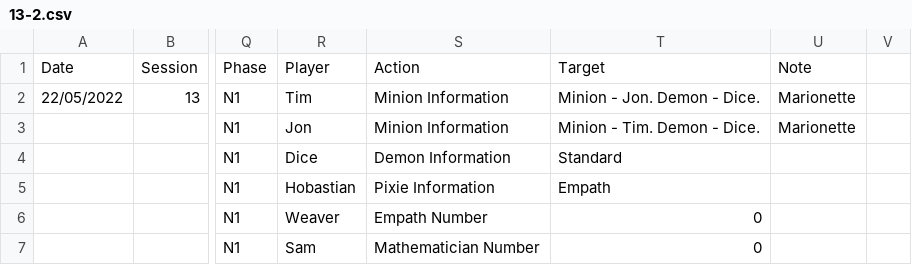
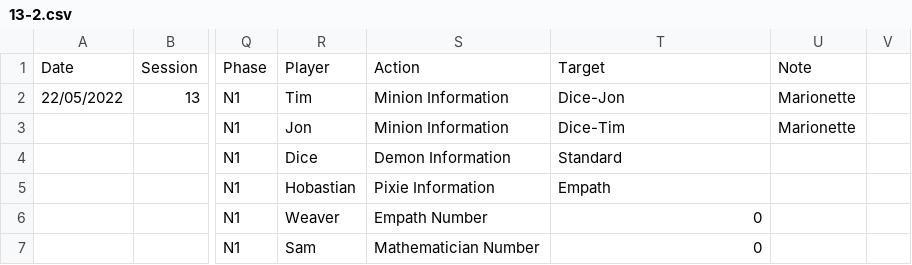
Before and after one commit to SDoehren/AFBOTC, a CSV file: Approved Games/13-2.csv, drawn as a sheet; only a part is shown, gaps mark what is left out; the diff names each change by its address in the sheet, - before the commit and + after, or states it on an @@ line.

```diff
--- a/Approved Games/13-2.csv
+++ b/Approved Games/13-2.csv
-T2: Minion - Jon. Demon - Dice.
+T2: Dice-Jon
-T3: Minion - Tim. Demon - Dice.
+T3: Dice-Tim
```
Also changed, not shown: Approved Games/01-3.csv, Approved Games/10-2.csv, 1 other file.
